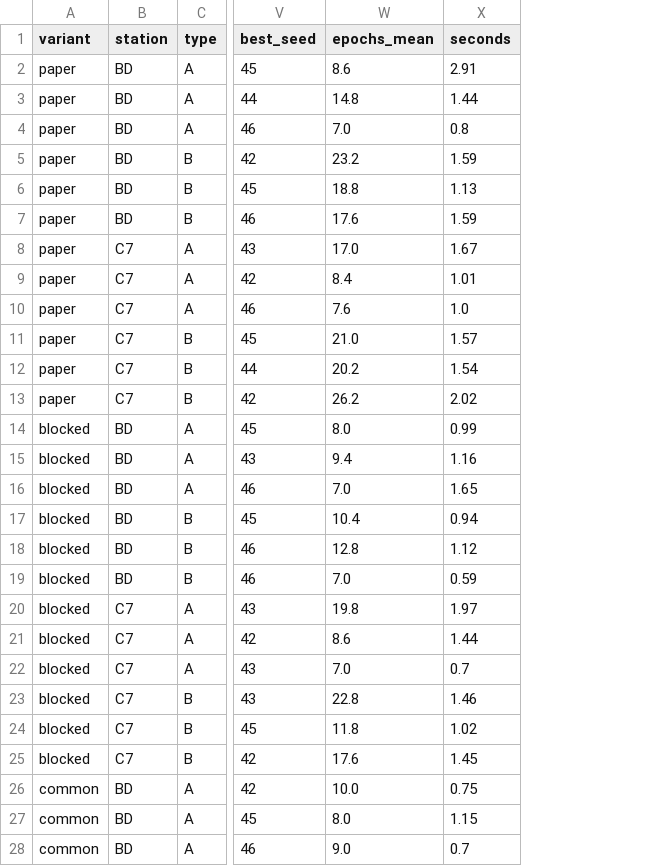
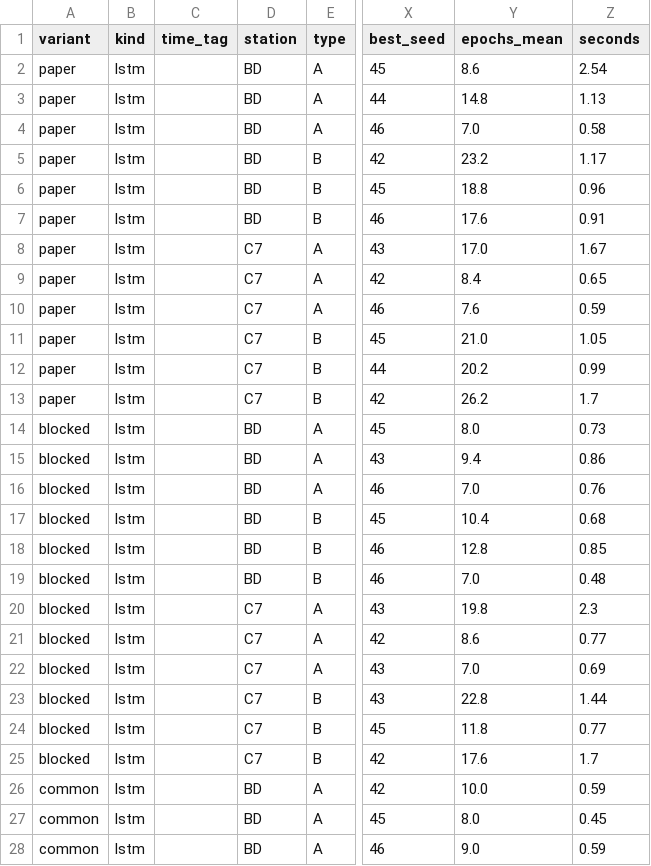
Before and after one commit to Huangc495/EquitySilver, a CSV file: reports/table1_raw.csv, drawn as a sheet; only a part is shown, gaps mark what is left out; addresses are those after the commit; the diff covers the shown part only; the diff names each change by its address in the sheet, - before the commit and + after, or states it on an @@ line.

```diff
--- a/reports/table1_raw.csv
+++ b/reports/table1_raw.csv
+column B (kind), rows 2-28: all lstm
+column C (time_tag), empty
-Z2 (seconds): 2.91
+Z2 (seconds): 2.54
-Z3 (seconds): 1.44
+Z3 (seconds): 1.13
-Z4 (seconds): 0.8
+Z4 (seconds): 0.58
-Z5 (seconds): 1.59
+Z5 (seconds): 1.17
-Z6 (seconds): 1.13
+Z6 (seconds): 0.96
-Z7 (seconds): 1.59
+Z7 (seconds): 0.91
-Z9 (seconds): 1.01
+Z9 (seconds): 0.65
-Z10 (seconds): 1.0
+Z10 (seconds): 0.59
-Z11 (seconds): 1.57
+Z11 (seconds): 1.05
-Z12 (seconds): 1.54
+Z12 (seconds): 0.99
-Z13 (seconds): 2.02
+Z13 (seconds): 1.7
-Z14 (seconds): 0.99
+Z14 (seconds): 0.73
-Z15 (seconds): 1.16
+Z15 (seconds): 0.86
-Z16 (seconds): 1.65
+Z16 (seconds): 0.76
-Z17 (seconds): 0.94
+Z17 (seconds): 0.68
-Z18 (seconds): 1.12
+Z18 (seconds): 0.85
-Z19 (seconds): 0.59
+Z19 (seconds): 0.48
-Z20 (seconds): 1.97
+Z20 (seconds): 2.3
-Z21 (seconds): 1.44
+Z21 (seconds): 0.77
-Z22 (seconds): 0.7
+Z22 (seconds): 0.69
-Z23 (seconds): 1.46
+Z23 (seconds): 1.44
-Z24 (seconds): 1.02
+Z24 (seconds): 0.77
-Z25 (seconds): 1.45
+Z25 (seconds): 1.7
-Z26 (seconds): 0.75
+Z26 (seconds): 0.59
-Z27 (seconds): 1.15
+Z27 (seconds): 0.45
-Z28 (seconds): 0.7
+Z28 (seconds): 0.59
```
Also changed, not shown: 21 edited cells elsewhere in this file, reports/fc_baseline_raw.csv, reports/refined_timetag_raw.csv, 19 other files.
